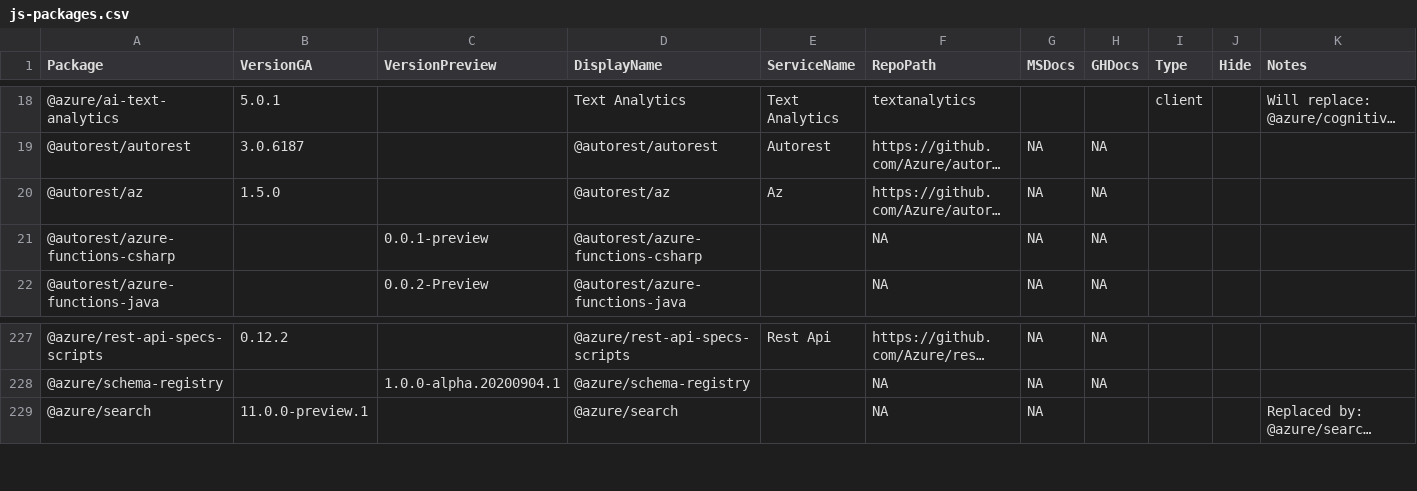
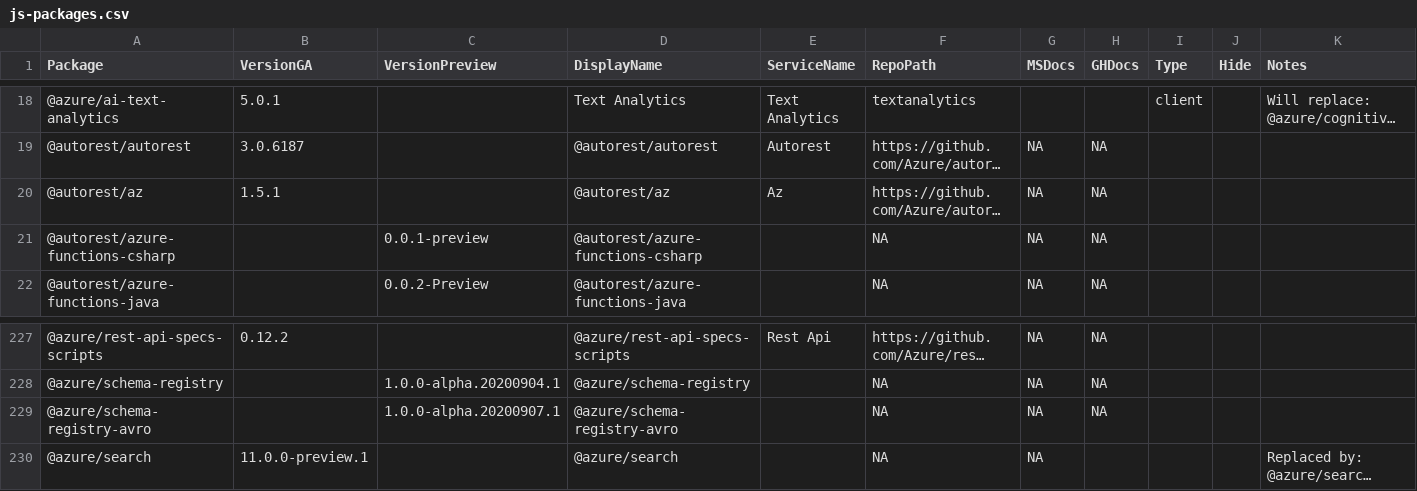
Before and after one commit to Azure/azure-sdk, a CSV file: _data/releases/latest/js-packages.csv, drawn as a sheet; only a part is shown, gaps mark what is left out; long unchanged cells end in …; the diff names each change by its address in the sheet, - before the commit and + after, or states it on an @@ line.

Commit message:
Update package index with latest published versions

```diff
--- a/_data/releases/latest/js-packages.csv
+++ b/_data/releases/latest/js-packages.csv
-B20 (VersionGA): 1.5.0
+B20 (VersionGA): 1.5.1
+row 229: @azure/schema-registry-avro |  | 1.0.0-alpha.20200907.1 | @azure/schema-registry-avro |  | NA | NA | NA
```
Also changed, not shown: _data/releases/latest/dotnet-packages.csv, _data/releases/latest/java-packages.csv, 1 other file.
